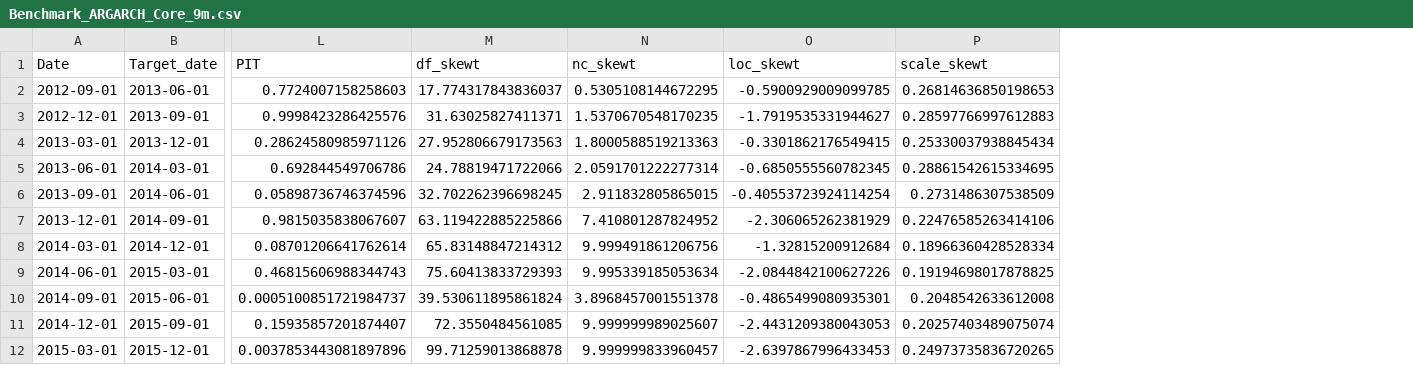
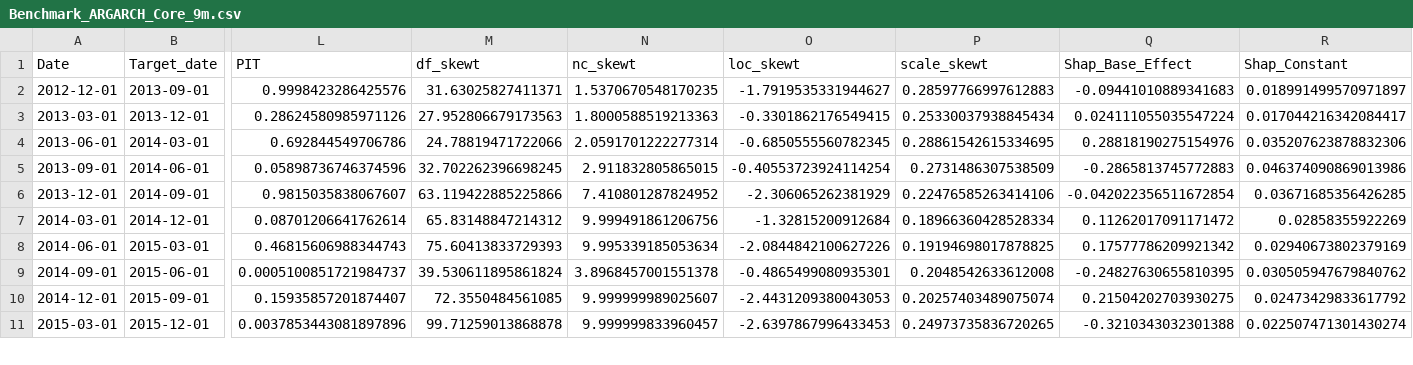
Before and after one commit to Sinus4096/Bachelor-Thesis-Probabilistic-Forecasting-for-Swiss-Inflation, a CSV file: Code/Results/Data_experiments_benchmark/Benchmark_ARGARCH_Core_9m.csv, drawn as a sheet; only a part is shown, gaps mark what is left out; removed rows and columns are numbered as before the commit, all else as after; rows hold the shown columns only; the diff names each change by its address in the sheet, - before the commit and + after, or states it on an @@ line.

```diff
--- a/Code/Results/Data_experiments_benchmark/Benchmark_ARGARCH_Core_9m.csv
+++ b/Code/Results/Data_experiments_benchmark/Benchmark_ARGARCH_Core_9m.csv
+column Q (Shap_Base_Effect), rows 2-11: -0.09441010889341683 | 0.024111055035547224 | 0.28818190275154976 | -0.2865813745772883 | -0.042022356511672854 | 0.11262017091171472 | 0.17577786209921342 | -0.24827630655810395 | 0.21504202703930275 | -0.3210343032301388
+column R (Shap_Constant), rows 2-11: 0.018991499570971897 | 0.017044216342084417 | 0.035207623878832306 | 0.046374090869013986 | 0.03671685356426285 | 0.02858355922269 | 0.02940673802379169 | 0.030505947679840762 | 0.02473429833617792 | 0.022507471301430274
-row 2: 2012-09-01 | 2013-06-01 | 0.7724007158258603 | 17.774317843836037 | 0.5305108144672295 | -0.5900929009099785 | 0.26814636850198653
```
Also changed, not shown: Code/Results/Data_experiments_benchmark/Benchmark_ARGARCH_Core_3m.csv, Code/Results/Data_experiments_benchmark/Benchmark_ARGARCH_Core_6m.csv, 17 other files.
